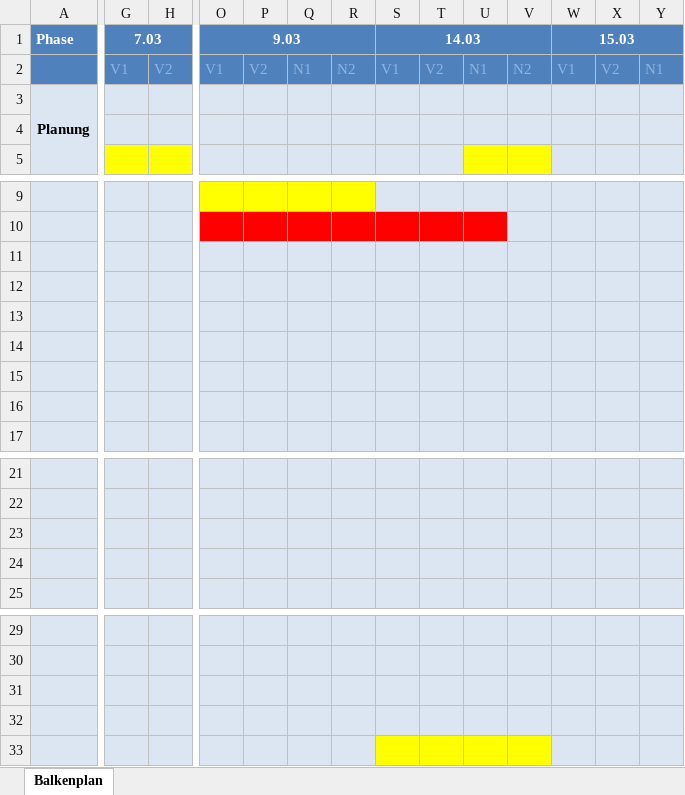
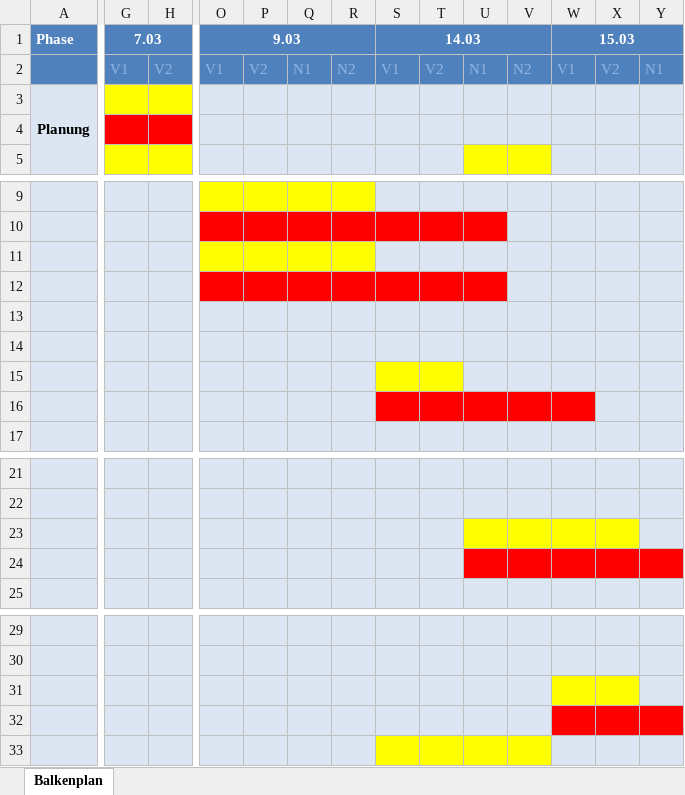
Before and after one commit to analy96/kochtopf, an Excel workbook: docs/Gantt Diagramm.xlsx, sheet Balkenplan, drawn as a sheet; only a part is shown, gaps mark what is left out; values as stored, in another font and other column widths than the file's, no borders; the diff names each change by its address in the sheet, - before the commit and + after, or states it on an @@ line.

Commit message:
gantt

```diff
--- a/docs/Gantt Diagramm.xlsx (sheet Balkenplan)
+++ b/docs/Gantt Diagramm.xlsx (sheet Balkenplan)
-G3:H3 fill: #DCE6F2
+G3:H3 fill: #FFFF00
-G4:H4 fill: #DCE6F2
+G4:H4 fill: #FF0000
-O11:R11 fill: #DCE6F2
+O11:R11 fill: #FFFF00
-O12:U12 fill: #DCE6F2
+O12:U12 fill: #FF0000
-S15:T15 fill: #DCE6F2
+S15:T15 fill: #FFFF00
-S16:W16 fill: #DCE6F2
+S16:W16 fill: #FF0000
-U23:X23 fill: #DCE6F2
+U23:X23 fill: #FFFF00
-U24:Y24 fill: #DCE6F2
+U24:Y24 fill: #FF0000
-W31:X31 fill: #DCE6F2
+W31:X31 fill: #FFFF00
-W32:Y32 fill: #DCE6F2
+W32:Y32 fill: #FF0000
```
